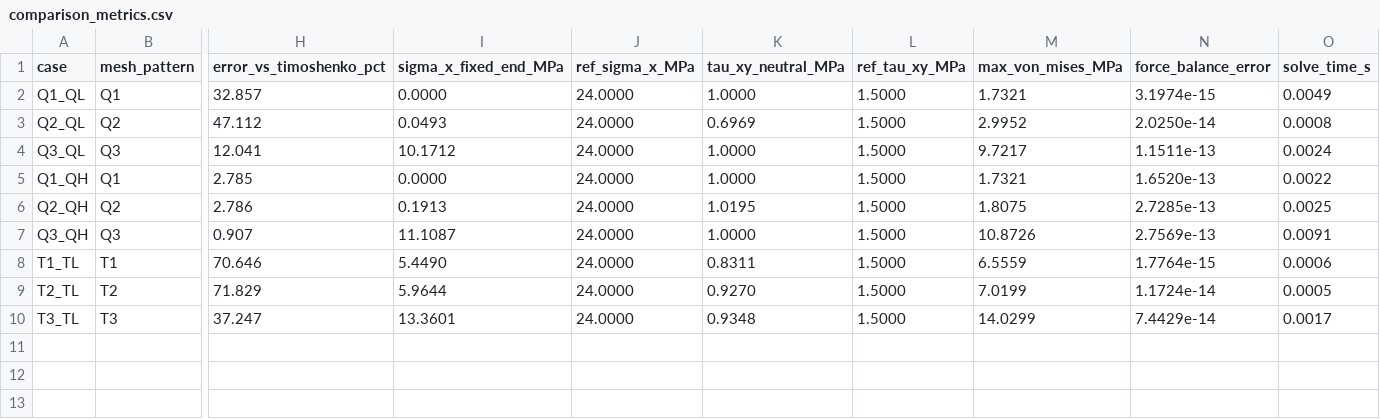
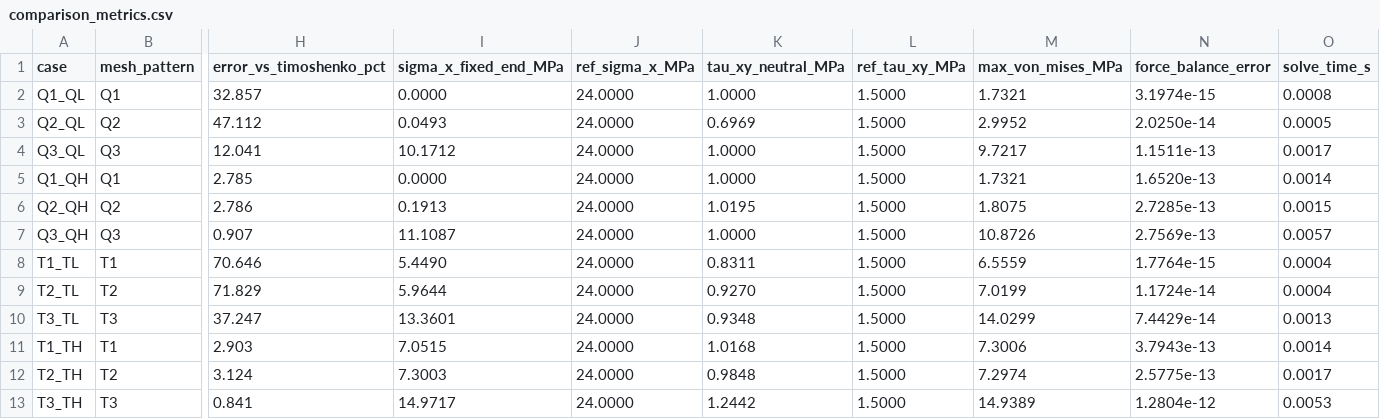
Before and after one commit to Mr-Kondo/practice_numerical_calculation, a CSV file: sec_02/2.1/2/outputs/comparison_metrics.csv, drawn as a sheet; only a part is shown, gaps mark what is left out; rows hold the shown columns only; the diff names each change by its address in the sheet, - before the commit and + after, or states it on an @@ line.

Commit message:
sec 2.1.2: fix T6 Jacobian transpose bug; TH cases now converge correctly

```diff
--- a/sec_02/2.1/2/outputs/comparison_metrics.csv
+++ b/sec_02/2.1/2/outputs/comparison_metrics.csv
-O2 (solve_time_s): 0.0049
+O2 (solve_time_s): 0.0008
-O3 (solve_time_s): 0.0008
+O3 (solve_time_s): 0.0005
-O4 (solve_time_s): 0.0024
+O4 (solve_time_s): 0.0017
-O5 (solve_time_s): 0.0022
+O5 (solve_time_s): 0.0014
-O6 (solve_time_s): 0.0025
+O6 (solve_time_s): 0.0015
-O7 (solve_time_s): 0.0091
+O7 (solve_time_s): 0.0057
-O8 (solve_time_s): 0.0006
+O8 (solve_time_s): 0.0004
-O9 (solve_time_s): 0.0005
+O9 (solve_time_s): 0.0004
-O10 (solve_time_s): 0.0017
+O10 (solve_time_s): 0.0013
+row 11: T1_TH | T1 | 2.903 | 7.0515 | 24.0000 | 1.0168 | 1.5000 | 7.3006 | 3.7943e-13 | 0.0014
+row 12: T2_TH | T2 | 3.124 | 7.3003 | 24.0000 | 0.9848 | 1.5000 | 7.2974 | 2.5775e-13 | 0.0017
+row 13: T3_TH | T3 | 0.841 | 14.9717 | 24.0000 | 1.2442 | 1.5000 | 14.9389 | 1.2804e-12 | 0.0053
```
Also changed, not shown: 9 other files.
